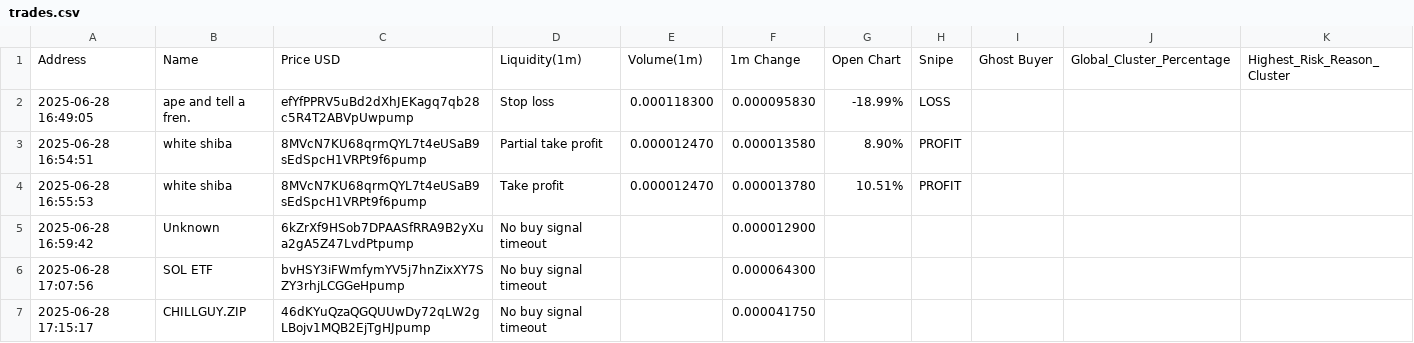
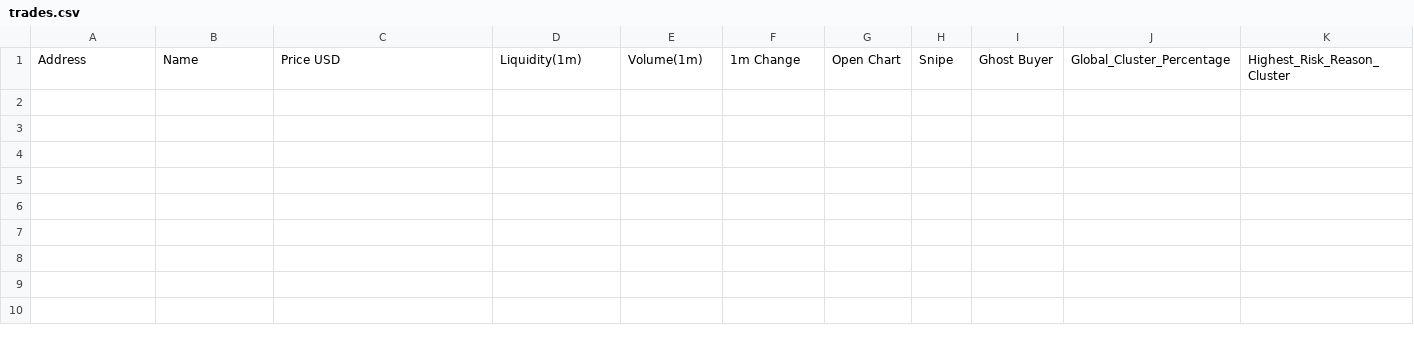
Before and after one commit to Rachid91674/SniperX-V3, a CSV file: trades.csv, drawn as a sheet; only a part is shown; rows hold the shown columns only; the diff names each change by its address in the sheet, - before the commit and + after, or states it on an @@ line.

```diff
--- a/trades.csv
+++ b/trades.csv
-row 2: 2025-06-28 16:49:05 | ape and tell a fren. | efYfPPRV5uBd2dXhJEKagq7qb28c5R4T2ABVpUwpump | Stop loss | 0.000118300 | 0.000095830 | -18.99% | LOSS
-row 3: 2025-06-28 16:54:51 | white shiba | 8MVcN7KU68qrmQYL7t4eUSaB9sEdSpcH1VRPt9f6pump | Partial take profit | 0.000012470 | 0.000013580 | 8.90% | PROFIT
-row 4: 2025-06-28 16:55:53 | white shiba | 8MVcN7KU68qrmQYL7t4eUSaB9sEdSpcH1VRPt9f6pump | Take profit | 0.000012470 | 0.000013780 | 10.51% | PROFIT
-row 5: 2025-06-28 16:59:42 | Unknown | 6kZrXf9HSob7DPAASfRRA9B2yXua2gA5Z47LvdPtpump | No buy signal timeout |  | 0.000012900
-row 6: 2025-06-28 17:07:56 | SOL ETF | bvHSY3iFWmfymYV5j7hnZixXY7SZY3rhjLCGGeHpump | No buy signal timeout |  | 0.000064300
-row 7: 2025-06-28 17:15:17 | CHILLGUY.ZIP | 46dKYuQzaQGQUUwDy72qLW2gLBojv1MQB2EjTgHJpump | No buy signal timeout |  | 0.000041750
```
Also changed, not shown: filtered_tokens_with_all_risks.csv, token_risk_analysis.csv, 7 other files.
